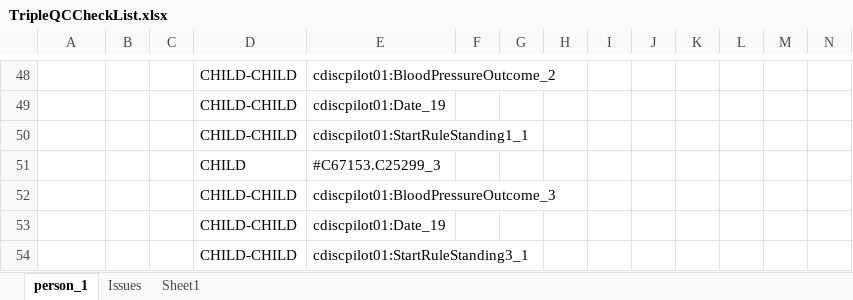
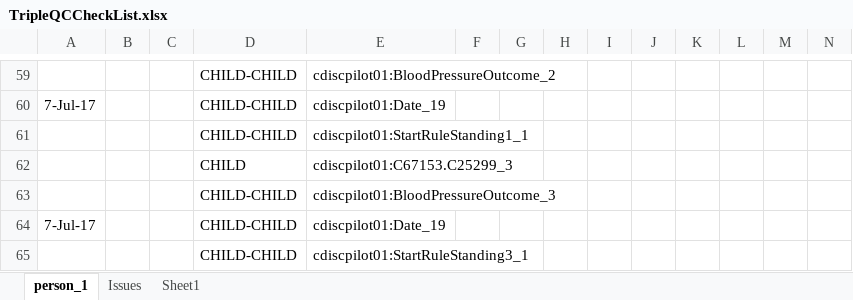
Before and after one commit to phuse-org/CTDasRDF, an Excel workbook: r/validation/TripleQCCheckList.xlsx, sheet person_1, drawn as a sheet; only a part is shown, gaps mark what is left out; values as stored, in another font and other column widths than the file's, no cell formats; conditional formats not drawn; addresses are those after the commit; the diff covers the shown part only; the diff names each change by its address in the sheet, - before the commit and + after, or states it on an @@ line.

Commit message:
Proofing subtriples at cdiscpilot01:VisitScreening1_1. Code runs. Questions out to AO re. vsseq matching with source data.

```diff
--- a/r/validation/TripleQCCheckList.xlsx (sheet person_1)
+++ b/r/validation/TripleQCCheckList.xlsx (sheet person_1)
-A60: (empty)
+A60: 7-Jul-17
-E62: #C67153.C25299_3
+E62: cdiscpilot01:C67153.C25299_3
-A64: (empty)
+A64: 7-Jul-17
```
Also changed, not shown: 11 added rows, 1 moved row and 67 edited cells elsewhere in this sheet, cell formats, 3 other files.
